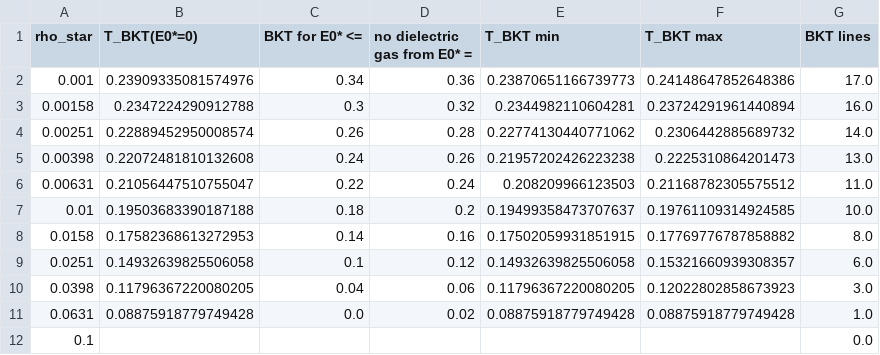
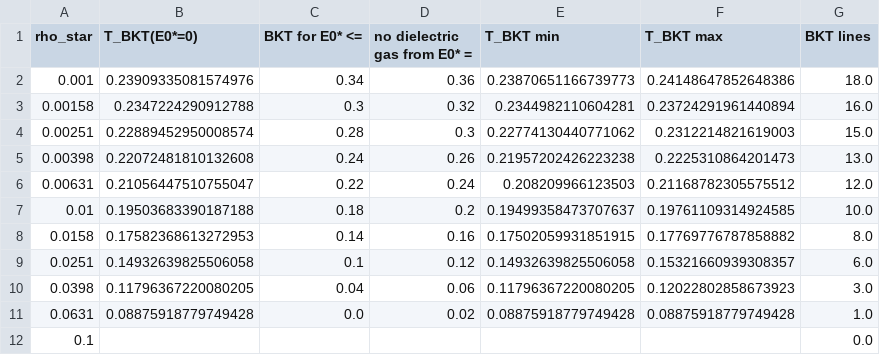
Before and after one commit to kai930711/BKT-plasma2D, a CSV file: 11.8_BKT_Transition/Results/bkt_summary_by_density.csv, drawn as a sheet.

```diff
--- a/11.8_BKT_Transition/Results/bkt_summary_by_density.csv
+++ b/11.8_BKT_Transition/Results/bkt_summary_by_density.csv
@@ -1,7 +1,7 @@
 rho_star,T_BKT(E0*=0),BKT for E0* <=,no dielectric gas from E0* =,T_BKT min,T_BKT max,BKT lines
-0.001,0.23909335081574976,0.34,0.36,0.23870651166739773,0.24148647852648386,17.0
+0.001,0.23909335081574976,0.34,0.36,0.23870651166739773,0.24148647852648386,18.0
 0.00158,0.2347224290912788,0.3,0.32,0.2344982110604281,0.23724291961440894,16.0
-0.00251,0.22889452950008574,0.26,0.28,0.22774130440771062,0.2306442885689732,14.0
+0.00251,0.22889452950008574,0.28,0.3,0.22774130440771062,0.2312214821619003,15.0
 0.00398,0.22072481810132608,0.24,0.26,0.21957202426223238,0.2225310864201473,13.0
-0.00631,0.21056447510755047,0.22,0.24,0.208209966123503,0.21168782305575512,11.0
+0.00631,0.21056447510755047,0.22,0.24,0.208209966123503,0.21168782305575512,12.0
 0.01,0.19503683390187188,0.18,0.2,0.19499358473707637,0.19761109314924585,10.0
```
Also changed, not shown: 11.8_BKT_Transition/Results/bkt_lines.csv, 24 other files.
